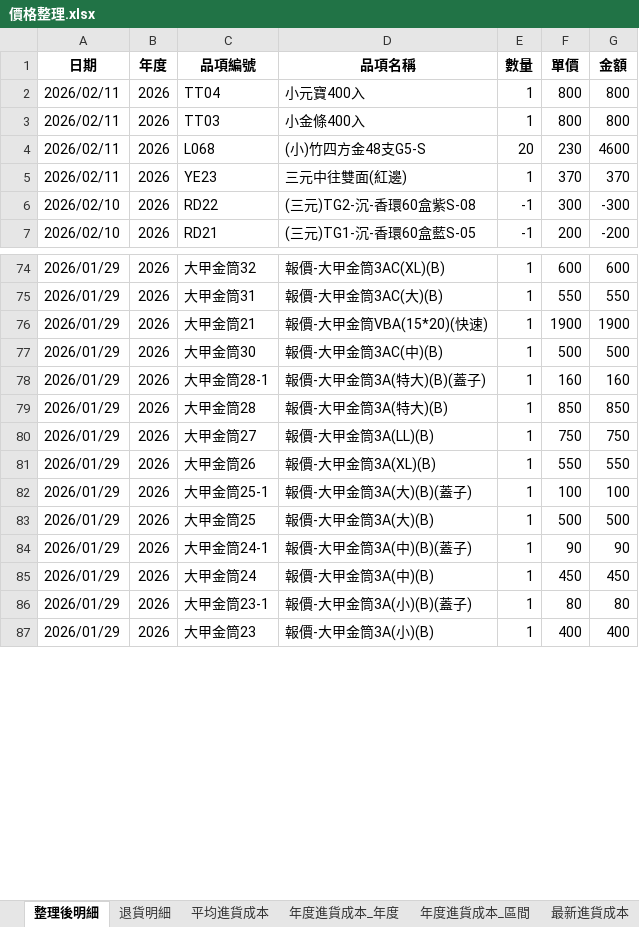
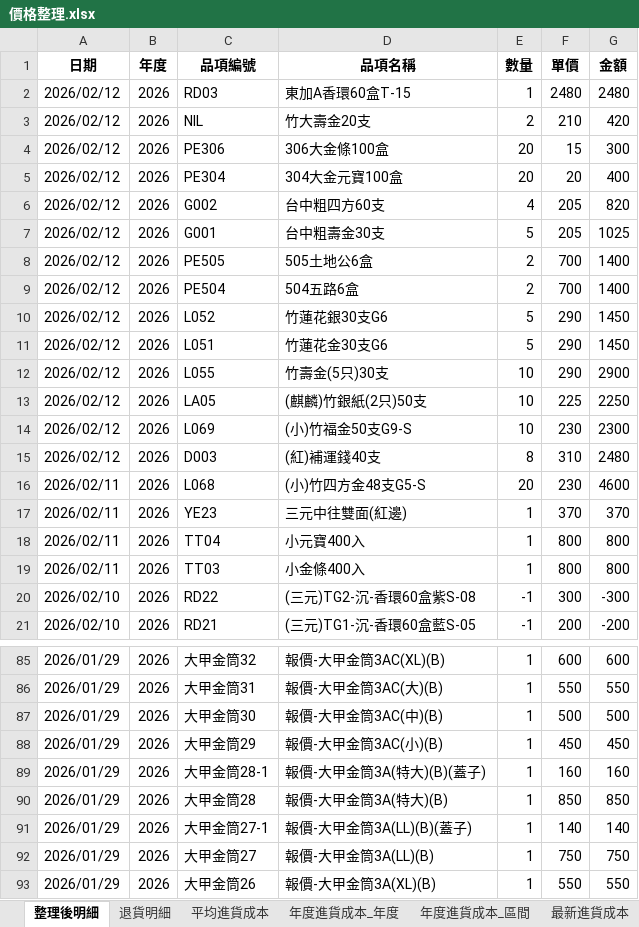
Before and after one commit to kpwh68wkkt-svg/price-check-flask, an Excel workbook: 價格整理.xlsx, sheet 整理後明細, drawn as a sheet; only a part is shown, gaps mark what is left out; the shorter side is filled out with more unchanged rows; values as stored, in another font and other column widths than the file's, no borders; the diff covers the shown part only; the diff names each change by its address in the sheet, - before the commit and + after, or states it on an @@ line.

Commit message:
Add files via upload

```diff
--- a/價格整理.xlsx (sheet 整理後明細)
+++ b/價格整理.xlsx (sheet 整理後明細)
+row 2: 2026/02/12 | 2026 | RD03 | 東加A香環60盒T-15 | 1 | 2480 | 2480
+row 3: 2026/02/12 | 2026 | NIL | 竹大壽金20支 | 2 | 210 | 420
+row 4: 2026/02/12 | 2026 | PE306 | 306大金條100盒 | 20 | 15 | 300
+row 5: 2026/02/12 | 2026 | PE304 | 304大金元寶100盒 | 20 | 20 | 400
+row 6: 2026/02/12 | 2026 | G002 | 台中粗四方60支 | 4 | 205 | 820
+row 7: 2026/02/12 | 2026 | G001 | 台中粗壽金30支 | 5 | 205 | 1025
+row 8: 2026/02/12 | 2026 | PE505 | 505土地公6盒 | 2 | 700 | 1400
+row 9: 2026/02/12 | 2026 | PE504 | 504五路6盒 | 2 | 700 | 1400
+row 10: 2026/02/12 | 2026 | L052 | 竹蓮花銀30支G6 | 5 | 290 | 1450
+row 11: 2026/02/12 | 2026 | L051 | 竹蓮花金30支G6 | 5 | 290 | 1450
+row 12: 2026/02/12 | 2026 | L055 | 竹壽金(5只)30支 | 10 | 290 | 2900
+row 13: 2026/02/12 | 2026 | LA05 | (麒麟)竹銀紙(2只)50支 | 10 | 225 | 2250
+row 14: 2026/02/12 | 2026 | L069 | (小)竹福金50支G9-S | 10 | 230 | 2300
+row 15: 2026/02/12 | 2026 | D003 | (紅)補運錢40支 | 8 | 310 | 2480
@@ row 4 moved to row 16: 2026/02/11 @@
@@ row 5 moved to row 17: 2026/02/11 @@
@@ row 76 moved to row 70: 2026/01/29 @@
@@ row 63 moved to row 88: 2026/01/29 @@
@@ row 61 moved to row 91: 2026/01/29 @@
```
Also changed, not shown: 65 moved rows elsewhere in this sheet, sheet 最新進貨成本, sheet 年度進貨成本_年度, sheet 年度進貨成本_區間, sheet 平均進貨成本, sheet 漲價提醒.
